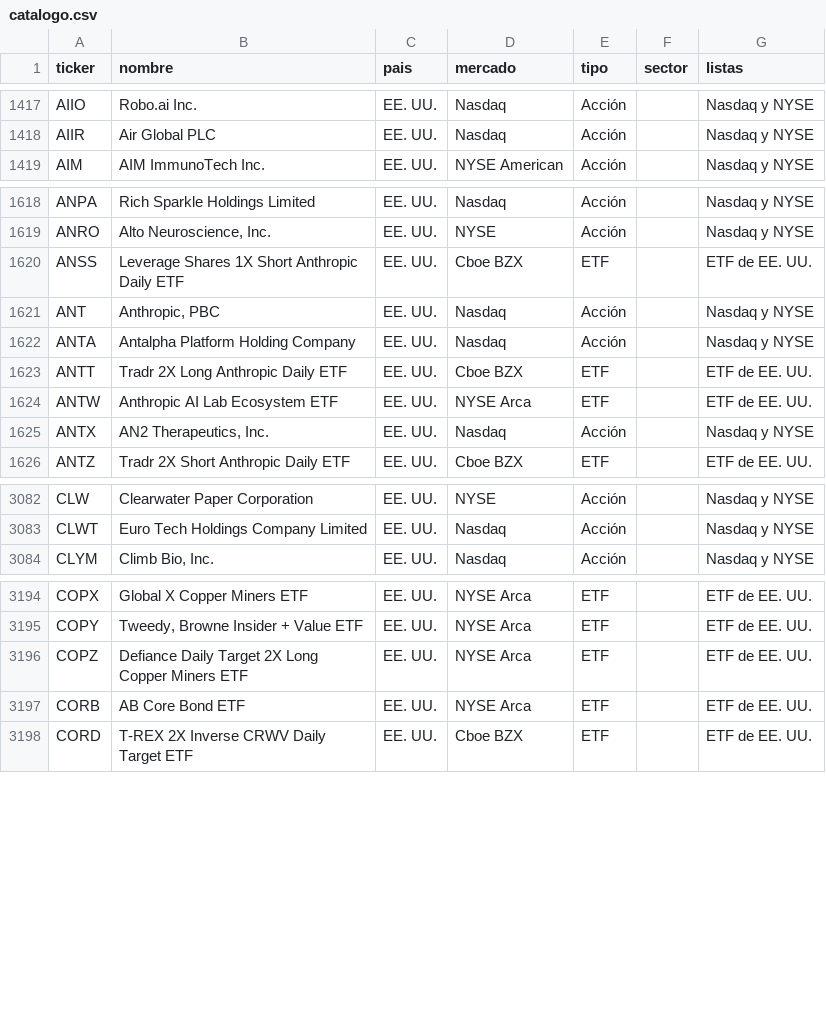
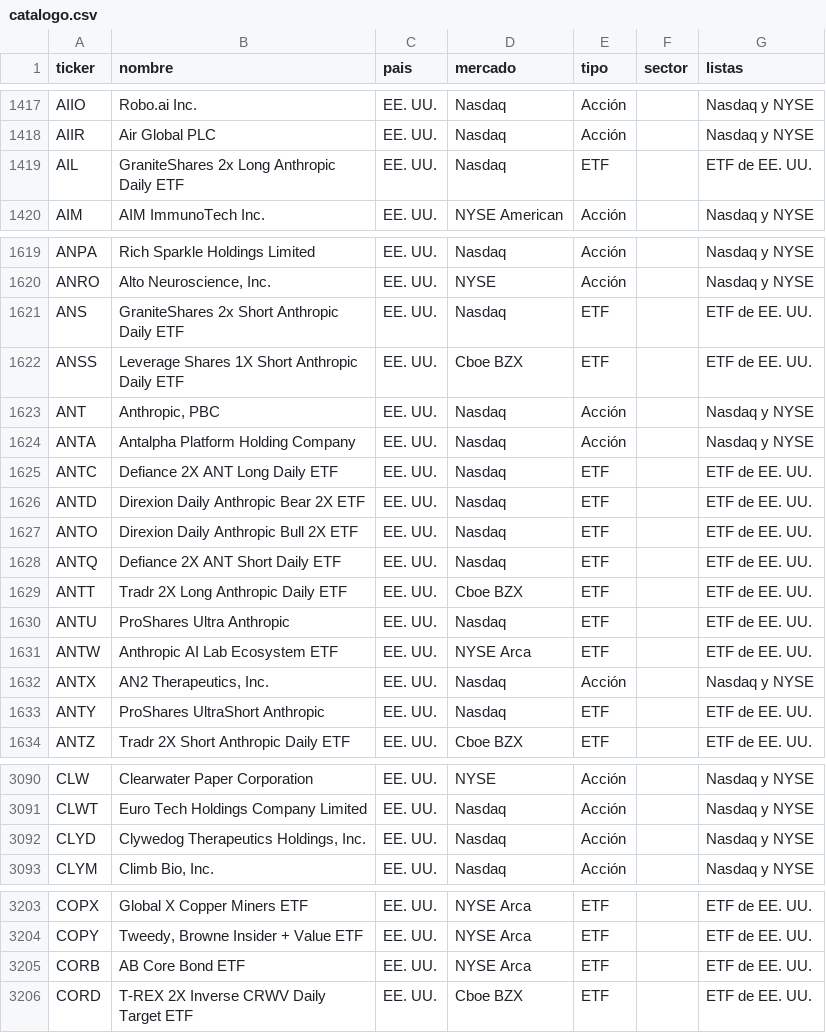
Before and after one commit to mayranarvaez-png/observatorio-macro-gifinc, a CSV file: datos/universo/catalogo.csv, drawn as a sheet; only a part is shown, gaps mark what is left out; the diff covers the shown part only.

Commit message:
Actualización automática de datos 2026-11-24

```diff
--- a/datos/universo/catalogo.csv
+++ b/datos/universo/catalogo.csv
@@ -1418,2 +1418,3 @@ AIIO,Robo.ai Inc.,EE. UU.,Nasdaq,Acción,,Nasdaq y NYSE
 AIIR,Air Global PLC,EE. UU.,Nasdaq,Acción,,Nasdaq y NYSE
+AIL,GraniteShares 2x Long Anthropic Daily ETF,EE. UU.,Nasdaq,ETF,,ETF de EE. UU.
 AIM,AIM ImmunoTech Inc.,EE. UU.,NYSE American,Acción,,Nasdaq y NYSE
@@ -1619,2 +1620,3 @@ ANPA,Rich Sparkle Holdings Limited,EE. UU.,Nasdaq,Acción,,Nasdaq y NYSE
 ANRO,"Alto Neuroscience, Inc.",EE. UU.,NYSE,Acción,,Nasdaq y NYSE
+ANS,GraniteShares 2x Short Anthropic Daily ETF,EE. UU.,Nasdaq,ETF,,ETF de EE. UU.
 ANSS,Leverage Shares 1X Short Anthropic Daily ETF,EE. UU.,Cboe BZX,ETF,,ETF de EE. UU.
@@ -1622,5 +1624,11 @@ ANT,"Anthropic, PBC",EE. UU.,Nasdaq,Acción,,Nasdaq y NYSE
 ANTA,Antalpha Platform Holding Company,EE. UU.,Nasdaq,Acción,,Nasdaq y NYSE
+ANTC,Defiance 2X ANT Long Daily ETF,EE. UU.,Nasdaq,ETF,,ETF de EE. UU.
+ANTD,Direxion Daily Anthropic Bear 2X ETF,EE. UU.,Nasdaq,ETF,,ETF de EE. UU.
+ANTO,Direxion Daily Anthropic Bull 2X ETF,EE. UU.,Nasdaq,ETF,,ETF de EE. UU.
+ANTQ,Defiance 2X ANT Short Daily ETF,EE. UU.,Nasdaq,ETF,,ETF de EE. UU.
 ANTT,Tradr 2X Long Anthropic Daily ETF,EE. UU.,Cboe BZX,ETF,,ETF de EE. UU.
+ANTU,ProShares Ultra Anthropic,EE. UU.,Nasdaq,ETF,,ETF de EE. UU.
 ANTW,Anthropic AI Lab Ecosystem ETF,EE. UU.,NYSE Arca,ETF,,ETF de EE. UU.
 ANTX,"AN2 Therapeutics, Inc.",EE. UU.,Nasdaq,Acción,,Nasdaq y NYSE
+ANTY,ProShares UltraShort Anthropic,EE. UU.,Nasdaq,ETF,,ETF de EE. UU.
 ANTZ,Tradr 2X Short Anthropic Daily ETF,EE. UU.,Cboe BZX,ETF,,ETF de EE. UU.
@@ -3083,2 +3091,3 @@ CLW,Clearwater Paper Corporation,EE. UU.,NYSE,Acción,,Nasdaq y NYSE
 CLWT,Euro Tech Holdings Company Limited,EE. UU.,Nasdaq,Acción,,Nasdaq y NYSE
+CLYD,"Clywedog Therapeutics Holdings, Inc.",EE. UU.,Nasdaq,Acción,,Nasdaq y NYSE
 CLYM,"Climb Bio, Inc.",EE. UU.,Nasdaq,Acción,,Nasdaq y NYSE
@@ -3195,3 +3204,2 @@ COPX,Global X Copper Miners ETF,EE. UU.,NYSE Arca,ETF,,ETF de EE. UU.
 COPY,"Tweedy, Browne Insider + Value ETF",EE. UU.,NYSE Arca,ETF,,ETF de EE. UU.
-COPZ,Defiance Daily Target 2X Long Copper Miners ETF,EE. UU.,NYSE Arca,ETF,,ETF de EE. UU.
 CORB,AB Core Bond ETF,EE. UU.,NYSE Arca,ETF,,ETF de EE. UU.
```
Also changed, not shown: 5 added rows and 5 removed rows elsewhere in this file, datos/damodaran/historial_parametros.csv, datos/series/ipc_anual.csv, 10 other files.
